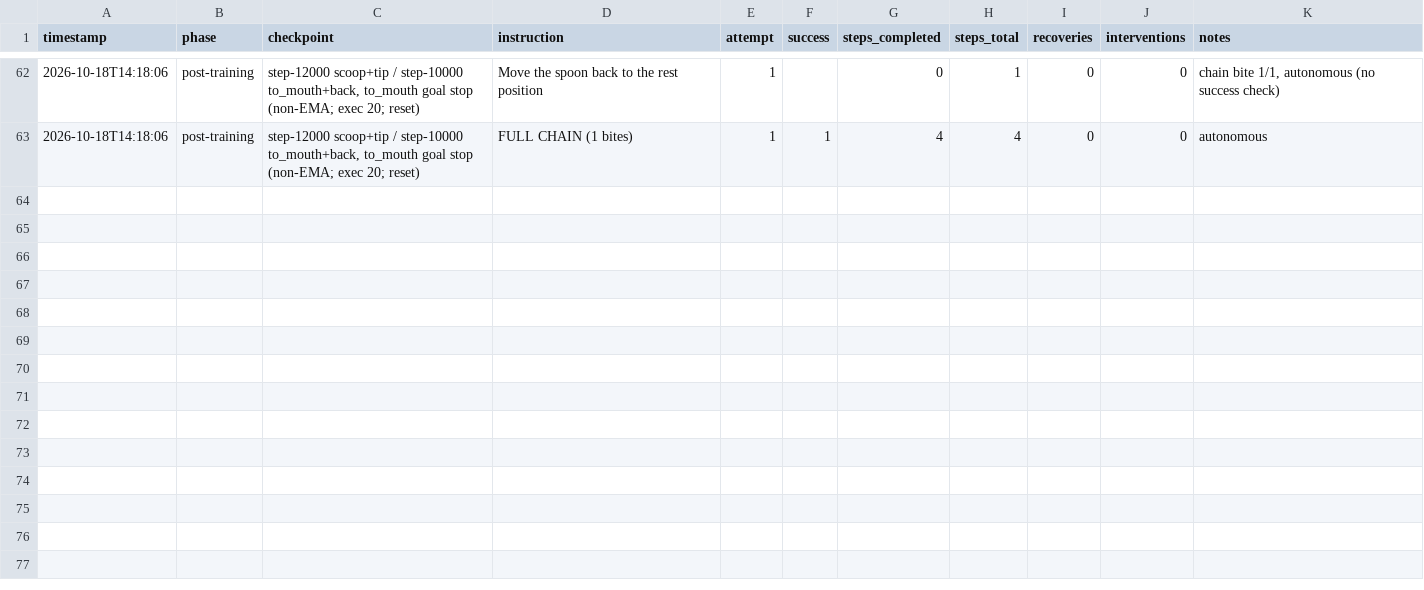
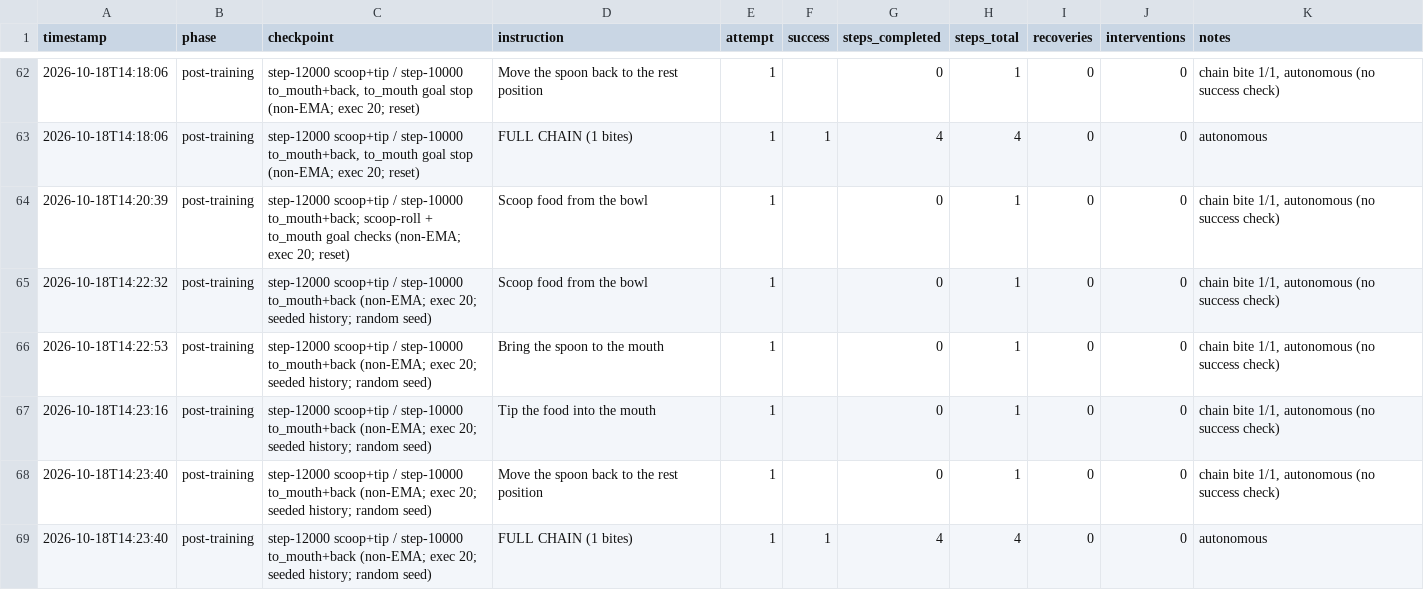
Before and after one commit to tanu817/korora, a CSV file: results/log.csv, drawn as a sheet; only a part is shown, gaps mark what is left out; the diff names each change by its address in the sheet, - before the commit and + after, or states it on an @@ line.

```diff
--- a/results/log.csv
+++ b/results/log.csv
+row 64: 2026-10-18T14:20:39 | post-training | step-12000 scoop+tip / step-10000 to_mouth+back; scoop-roll + to_mouth goal checks (non-EMA; exec 20; reset) | Scoop food from the bowl | 1 |  | 0 | 1 | 0 | 0 | chain bite 1/1, autonomous (no success check)
+row 65: 2026-10-18T14:22:32 | post-training | step-12000 scoop+tip / step-10000 to_mouth+back (non-EMA; exec 20; seeded history; random seed) | Scoop food from the bowl | 1 |  | 0 | 1 | 0 | 0 | chain bite 1/1, autonomous (no success check)
+row 66: 2026-10-18T14:22:53 | post-training | step-12000 scoop+tip / step-10000 to_mouth+back (non-EMA; exec 20; seeded history; random seed) | Bring the spoon to the mouth | 1 |  | 0 | 1 | 0 | 0 | chain bite 1/1, autonomous (no success check)
+row 67: 2026-10-18T14:23:16 | post-training | step-12000 scoop+tip / step-10000 to_mouth+back (non-EMA; exec 20; seeded history; random seed) | Tip the food into the mouth | 1 |  | 0 | 1 | 0 | 0 | chain bite 1/1, autonomous (no success check)
+row 68: 2026-10-18T14:23:40 | post-training | step-12000 scoop+tip / step-10000 to_mouth+back (non-EMA; exec 20; seeded history; random seed) | Move the spoon back to the rest position | 1 |  | 0 | 1 | 0 | 0 | chain bite 1/1, autonomous (no success check)
+row 69: 2026-10-18T14:23:40 | post-training | step-12000 scoop+tip / step-10000 to_mouth+back (non-EMA; exec 20; seeded history; random seed) | FULL CHAIN (1 bites) | 1 | 1 | 4 | 4 | 0 | 0 | autonomous
```
Also changed, not shown: 6 other files.
